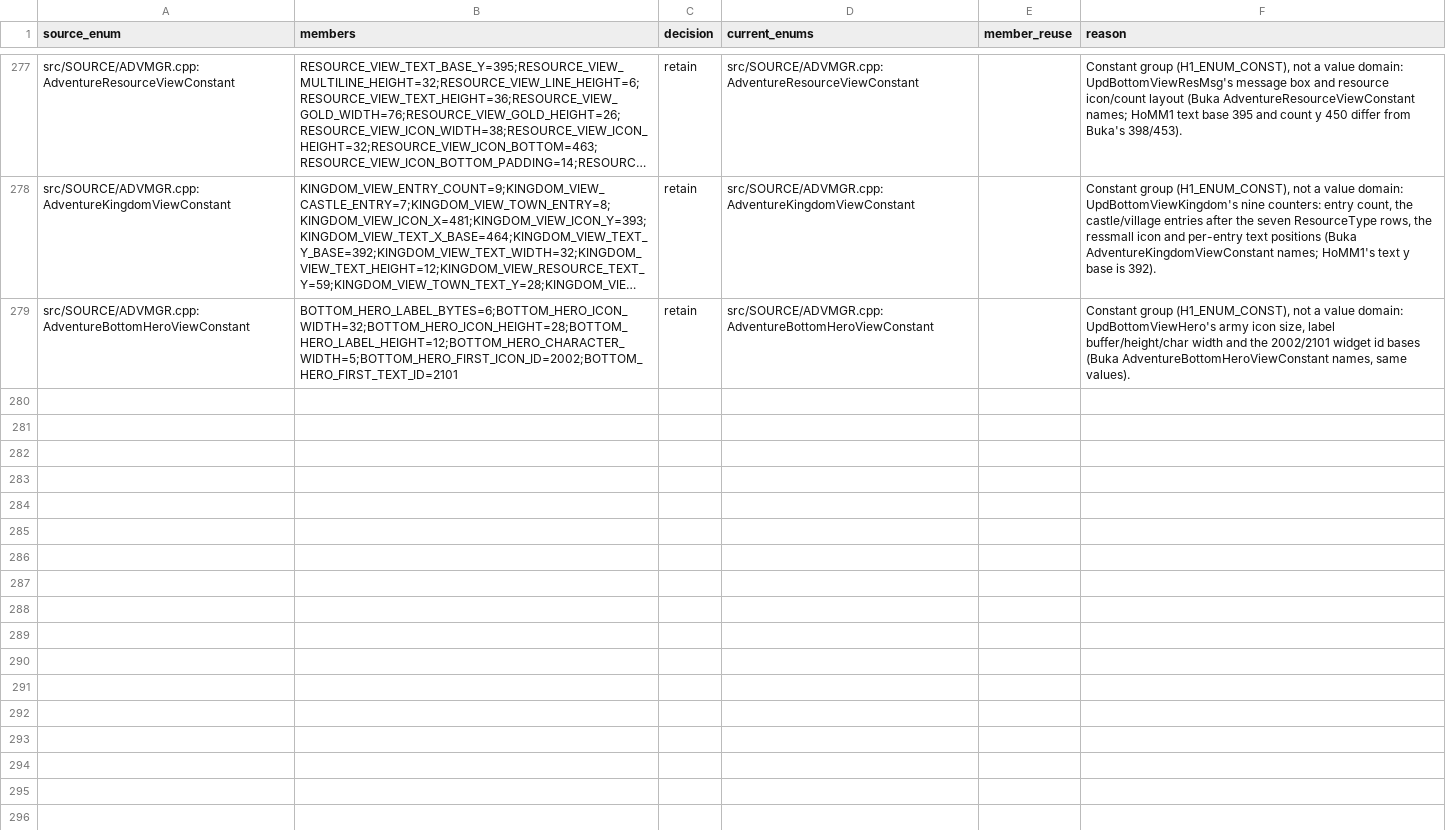
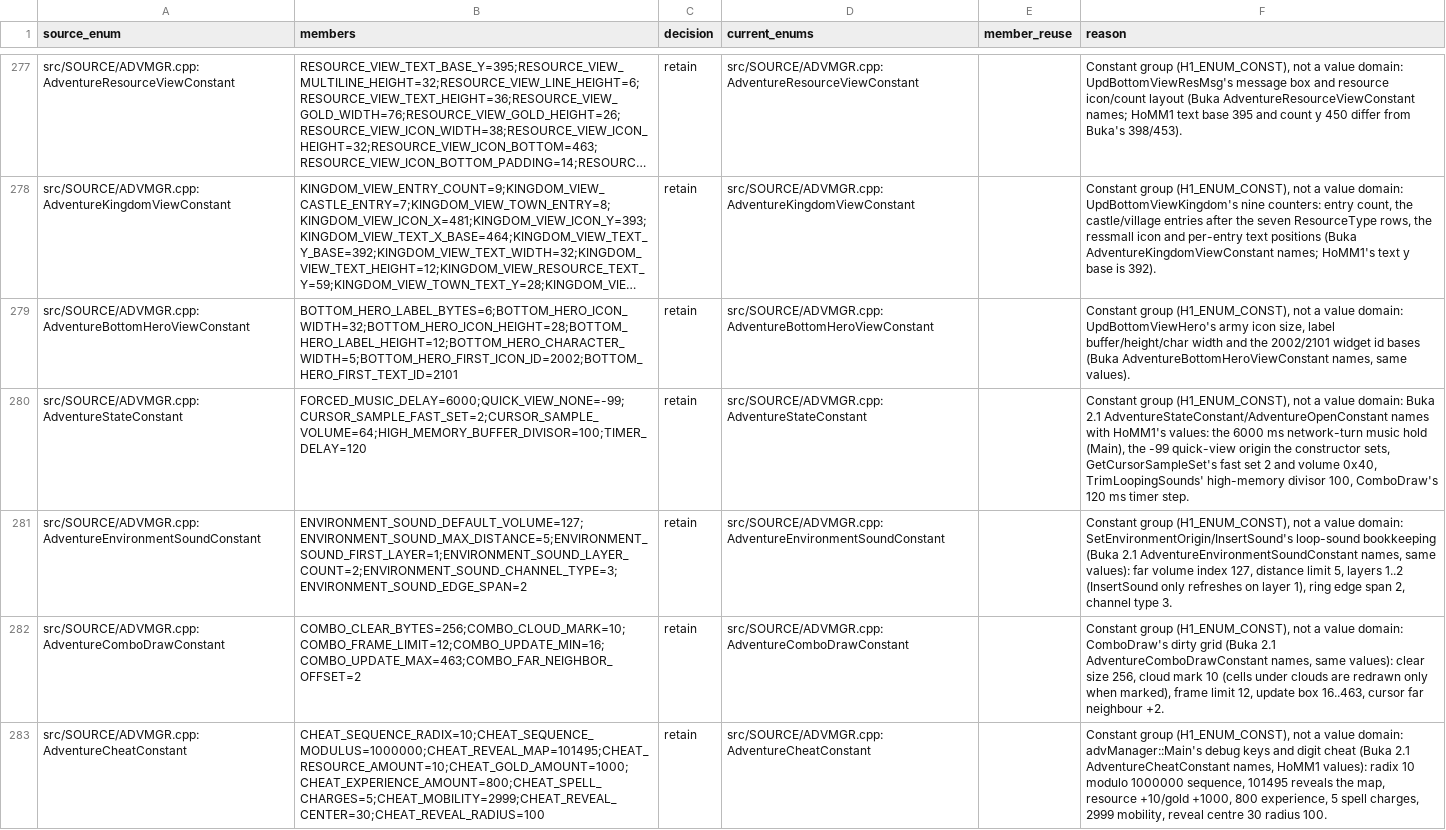
Before and after one commit to sushi-shi/homm1-decomp, a TSV file: config/reviews/enum-reuse.tsv, drawn as a sheet; only a part is shown, gaps mark what is left out; long unchanged cells end in …; the diff names each change by its address in the sheet, - before the commit and + after, or states it on an @@ line.

Commit message:
ADVMGR: Buka 2.1 state, environment-sound, combo-draw and cheat constants
AdventureStateConstant (network-turn music delay, QUICK_VIEW_NONE -99,
fast cursor sample set/volume, high-memory divisor, timer step),
AdventureEnvironmentSoundConstant (SetEnvironmentOrigin/InsertSound),
AdventureComboDrawConstant (cloud mark, frame limit, update clip) with the
hero/boat marks as ADVMGR_VIEW_CENTER offsets, and AdventureCheatConstant
for Main's debug keys and the 101495 reveal cheat: Buka's names, HoMM1's
values. semdiff: 0 exclusive.

```diff
--- a/config/reviews/enum-reuse.tsv
+++ b/config/reviews/enum-reuse.tsv
+row 280: src/SOURCE/ADVMGR.cpp:AdventureStateConstant | FORCED_MUSIC_DELAY=6000;QUICK_VIEW_NONE=-99;CURSOR_SAMPLE_FAST_SET=2;CURSOR_SAMPLE_VOLUME=64;HIGH_MEMORY_BUFFER_DIVISOR=100;TIMER_DELAY=120 | retain | src/SOURCE/ADVMGR.cpp:AdventureStateConstant |  | Constant group (H1_ENUM_CONST), not a value domain: Buka 2.1 AdventureStateConstant/AdventureOpenConstant names with HoMM1's values: the 6000 ms network-turn music hold (Main), the -99 quick-view origin the constructor sets, GetCursorSampleSet's fast set 2 and volume 0x40, TrimLoopingSounds' high-memory divisor 100, ComboDraw's 120 ms timer step.
+row 281: src/SOURCE/ADVMGR.cpp:AdventureEnvironmentSoundConstant | ENVIRONMENT_SOUND_DEFAULT_VOLUME=127;ENVIRONMENT_SOUND_MAX_DISTANCE=5;ENVIRONMENT_SOUND_FIRST_LAYER=1;ENVIRONMENT_SOUND_LAYER_COUNT=2;ENVIRONMENT_SOUND_CHANNEL_TYPE=3;ENVIRONMENT_SOUND_EDGE_SPAN=2 | retain | src/SOURCE/ADVMGR.cpp:AdventureEnvironmentSoundConstant |  | Constant group (H1_ENUM_CONST), not a value domain: SetEnvironmentOrigin/InsertSound's loop-sound bookkeeping (Buka 2.1 AdventureEnvironmentSoundConstant names, same values): far volume index 127, distance limit 5, layers 1..2 (InsertSound only refreshes on layer 1), ring edge span 2, channel type 3.
+row 282: src/SOURCE/ADVMGR.cpp:AdventureComboDrawConstant | COMBO_CLEAR_BYTES=256;COMBO_CLOUD_MARK=10;COMBO_FRAME_LIMIT=12;COMBO_UPDATE_MIN=16;COMBO_UPDATE_MAX=463;COMBO_FAR_NEIGHBOR_OFFSET=2 | retain | src/SOURCE/ADVMGR.cpp:AdventureComboDrawConstant |  | Constant group (H1_ENUM_CONST), not a value domain: ComboDraw's dirty grid (Buka 2.1 AdventureComboDrawConstant names, same values): clear size 256, cloud mark 10 (cells under clouds are redrawn only when marked), frame limit 12, update box 16..463, cursor far neighbour +2.
+row 283: src/SOURCE/ADVMGR.cpp:AdventureCheatConstant | CHEAT_SEQUENCE_RADIX=10;CHEAT_SEQUENCE_MODULUS=1000000;CHEAT_REVEAL_MAP=101495;CHEAT_RESOURCE_AMOUNT=10;CHEAT_GOLD_AMOUNT=1000;CHEAT_EXPERIENCE_AMOUNT=800;CHEAT_SPELL_CHARGES=5;CHEAT_MOBILITY=2999;CHEAT_REVEAL_CENTER=30;CHEAT_REVEAL_RADIUS=100 | retain | src/SOURCE/ADVMGR.cpp:AdventureCheatConstant |  | Constant group (H1_ENUM_CONST), not a value domain: advManager::Main's debug keys and digit cheat (Buka 2.1 AdventureCheatConstant names, HoMM1 values): radix 10 modulo 1000000 sequence, 101495 reveals the map, resource +10/gold +1000, 800 experience, 5 spell charges, 2999 mobility, reveal centre 30 radius 100.
```
Also changed, not shown: 1 other file.
